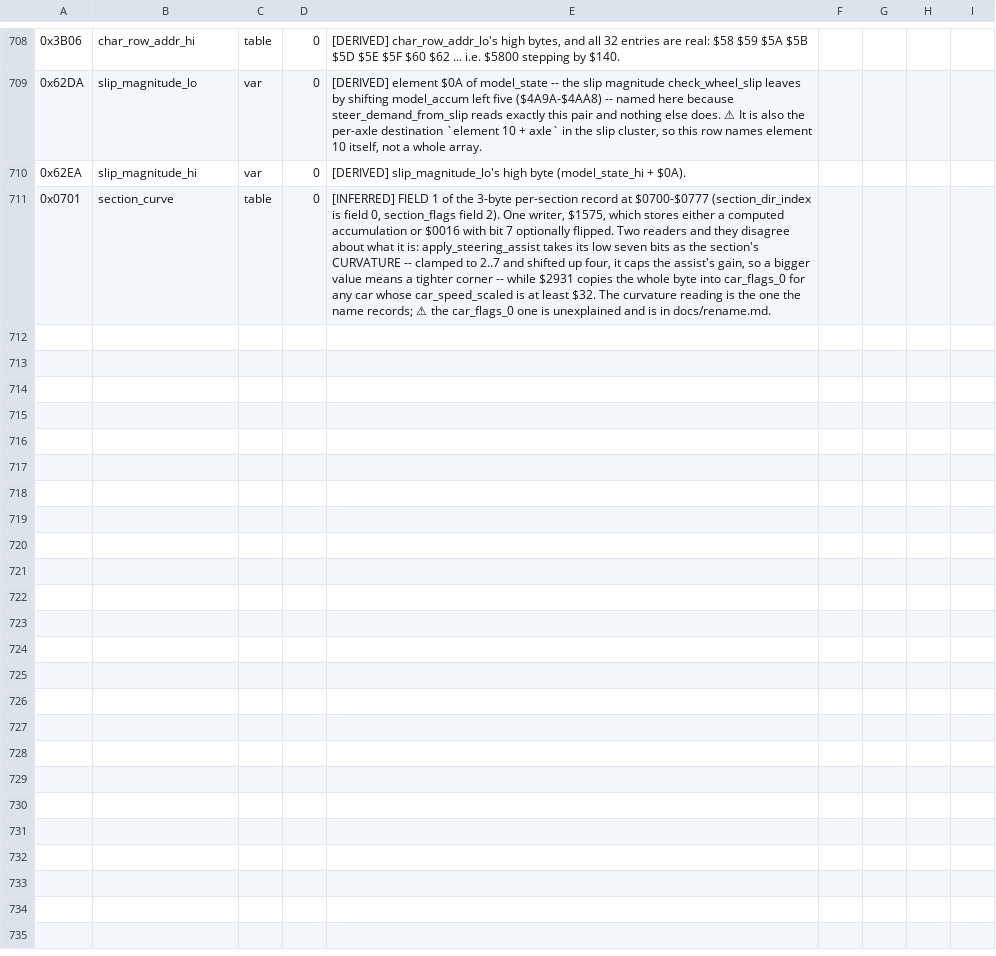
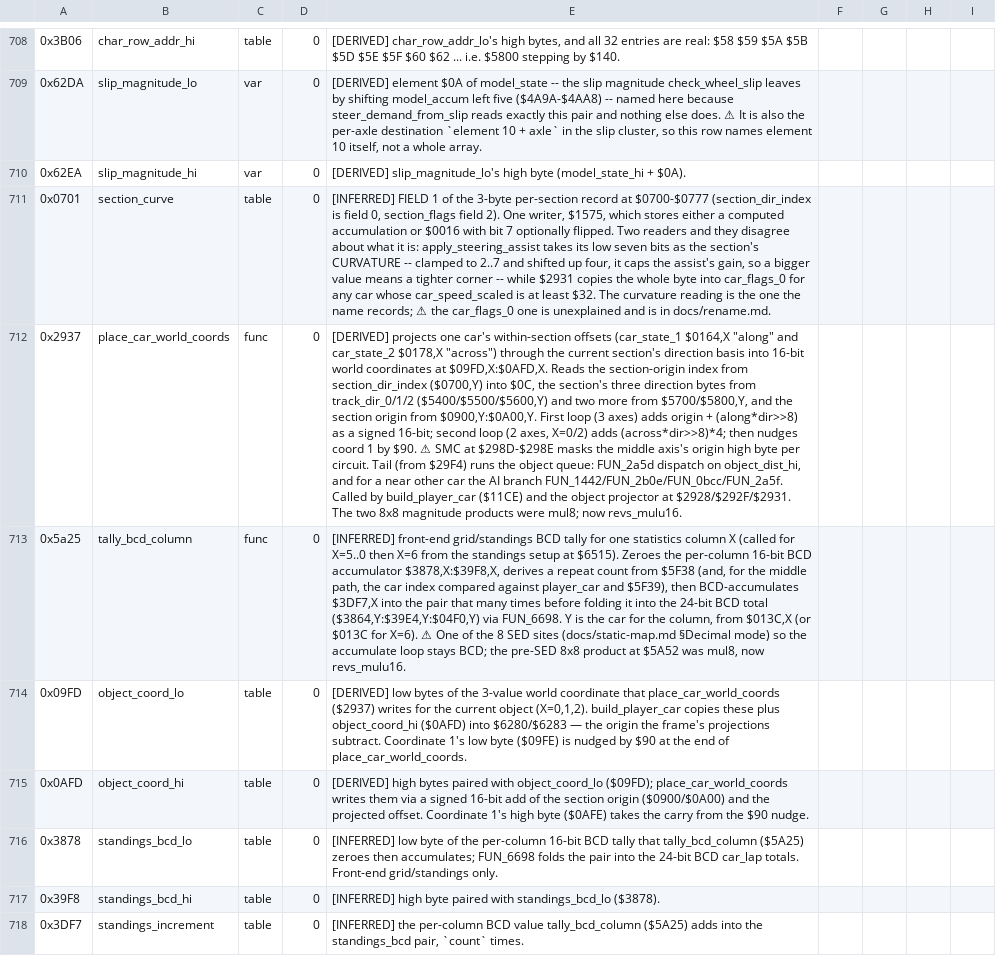
Before and after one commit to Vesuri/revs, a CSV file: disasm/symbols.csv, drawn as a sheet; only a part is shown, gaps mark what is left out; the diff names each change by its address in the sheet, - before the commit and + after, or states it on an @@ line.

Commit message:
🧹 place_car_world_coords + tally_bcd_column: native twins, mul8 → revs_mulu16
The last two shipping generated functions that still called mul8 become
idiomatic C twins (#126, #127); every remaining mul8-family call is now in
a __t6502 oracle or 6502 circuit track-hook code, both of which keep it.

- place_car_world_coords ($2937): the two 8x8 magnitude products (along*dir,
  across*dir >> 8) are revs_mulu16; place_car_axis_term reproduces the mul8
  product residue ($74/$75/$76) the object-queue tail reads back. ⚠ The
  loop-1 section index is the 6502's 8-bit Y (LDY y0; INY per axis) — it
  WRAPS at 256, so y0+axis is masked to a byte (case y0=$FE, axis 2 → $00).
- tally_bcd_column ($5A25): the pre-SED 8x8 count product is revs_mulu16;
  the BCD accumulate loop stays adc_value (one of the 8 SED sites).

Both fixtures: 4000 cases, 0 mem mismatch, 4 sabotages each FAIL.
make validate / determinism / determinism-drive all byte-identical.

```diff
--- a/disasm/symbols.csv
+++ b/disasm/symbols.csv
+row 712: 0x2937 | place_car_world_coords | func | 0 | [DERIVED] projects one car's within-section offsets (car_state_1 $0164,X "along" and car_state_2 $0178,X "across") through the current section's direction basis into 16-bit world coordinates at $09FD,X:$0AFD,X. Reads the section-origin index from section_dir_index ($0700,Y) into $0C, the section's three direction bytes from track_dir_0/1/2 ($5400/$5500/$5600,Y) and two more from $5700/$5800,Y, and the section origin from $0900,Y:$0A00,Y. First loop (3 axes) adds origin + (along*dir>>8) as a signed 16-bit; second loop (2 axes, X=0/2) adds (across*dir>>8)*4; then nudges coord 1 by $90. ⚠ SMC at $298D-$298E masks the middle axis's origin high byte per circuit. Tail (from $29F4) runs the object queue: FUN_2a5d dispatch on object_dist_hi, and for a near other car the AI branch FUN_1442/FUN_2b0e/FUN_0bcc/FUN_2a5f. Called by build_player_car ($11CE) and the object projector at $2928/$292F/$2931. The two 8x8 magnitude products were mul8; now revs_mulu16.
+row 713: 0x5a25 | tally_bcd_column | func | 0 | [INFERRED] front-end grid/standings BCD tally for one statistics column X (called for X=5..0 then X=6 from the standings setup at $6515). Zeroes the per-column 16-bit BCD accumulator $3878,X:$39F8,X, derives a repeat count from $5F38 (and, for the middle path, the car index compared against player_car and $5F39), then BCD-accumulates $3DF7,X into the pair that many times before folding it into the 24-bit BCD total ($3864,Y:$39E4,Y:$04F0,Y) via FUN_6698. Y is the car for the column, from $013C,X (or $013C for X=6). ⚠ One of the 8 SED sites (docs/static-map.md §Decimal mode) so the accumulate loop stays BCD; the pre-SED 8x8 product at $5A52 was mul8, now revs_mulu16.
+row 714: 0x09FD | object_coord_lo | table | 0 | [DERIVED] low bytes of the 3-value world coordinate that place_car_world_coords ($2937) writes for the current object (X=0,1,2). build_player_car copies these plus object_coord_hi ($0AFD) into $6280/$6283 — the origin the frame's projections subtract. Coordinate 1's low byte ($09FE) is nudged by $90 at the end of place_car_world_coords.
+row 715: 0x0AFD | object_coord_hi | table | 0 | [DERIVED] high bytes paired with object_coord_lo ($09FD); place_car_world_coords writes them via a signed 16-bit add of the section origin ($0900/$0A00) and the projected offset. Coordinate 1's high byte ($0AFE) takes the carry from the $90 nudge.
+row 716: 0x3878 | standings_bcd_lo | table | 0 | [INFERRED] low byte of the per-column 16-bit BCD tally that tally_bcd_column ($5A25) zeroes then accumulates; FUN_6698 folds the pair into the 24-bit BCD car_lap totals. Front-end grid/standings only.
+row 717: 0x39F8 | standings_bcd_hi | table | 0 | [INFERRED] high byte paired with standings_bcd_lo ($3878).
+row 718: 0x3DF7 | standings_increment | table | 0 | [INFERRED] the per-column BCD value tally_bcd_column ($5A25) adds into the standings_bcd pair, `count` times.
```
Also changed, not shown: 4 other files.
